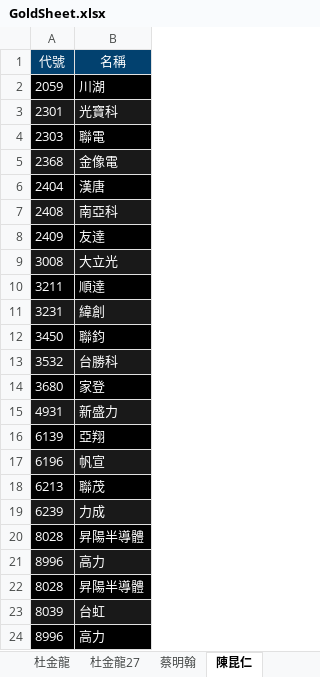
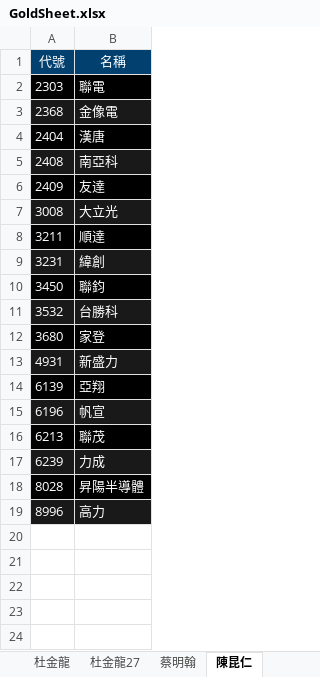
Before and after one commit to ONicole0101/Gold, an Excel workbook: Allcsv/GoldSheet.xlsx, sheet 陳昆仁, drawn as a sheet; values as stored, in another font and other column widths than the file's, no borders; charts and pictures not drawn; removed rows and columns are numbered as before the commit, all else as after; the diff names each change by its address in the sheet, - before the commit and + after, or states it on an @@ line.

```diff
--- a/Allcsv/GoldSheet.xlsx (sheet 陳昆仁)
+++ b/Allcsv/GoldSheet.xlsx (sheet 陳昆仁)
-row 2: 2059 | 川湖
-row 3: 2301 | 光寶科
-row 21: 8996 | 高力
-row 22: 8028 | 昇陽半導體
-row 23: 8039 | 台虹
-A19:B19 fill: #000000
+A19:B19 fill: #191919
```
Also changed, not shown: sheet 蜀芳, sheet 燕俐, sheet 杜金龍, charts or pictures.
